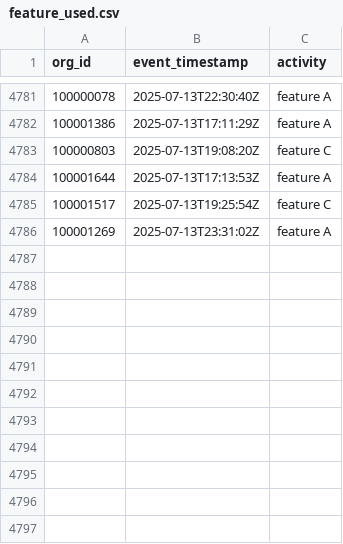
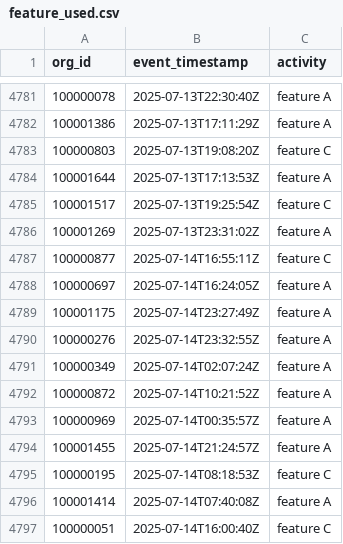
Before and after one commit to datafold/demo, a CSV file: datagen/feature_used.csv, drawn as a sheet; only a part is shown, gaps mark what is left out; the diff names each change by its address in the sheet, - before the commit and + after, or states it on an @@ line.

```diff
--- a/datagen/feature_used.csv
+++ b/datagen/feature_used.csv
+row 4787: 100000877 | 2025-07-14T16:55:11Z | feature C
+row 4788: 100000697 | 2025-07-14T16:24:05Z | feature A
+row 4789: 100001175 | 2025-07-14T23:27:49Z | feature A
+row 4790: 100000276 | 2025-07-14T23:32:55Z | feature A
+row 4791: 100000349 | 2025-07-14T02:07:24Z | feature A
+row 4792: 100000872 | 2025-07-14T10:21:52Z | feature A
+row 4793: 100000969 | 2025-07-14T00:35:57Z | feature A
+row 4794: 100001455 | 2025-07-14T21:24:57Z | feature A
+row 4795: 100000195 | 2025-07-14T08:18:53Z | feature C
+row 4796: 100001414 | 2025-07-14T07:40:08Z | feature A
+row 4797: 100000051 | 2025-07-14T16:00:40Z | feature C
```
Also changed, not shown: datagen/feature_used_broken.csv, datagen/user_created.csv, 12 other files.
